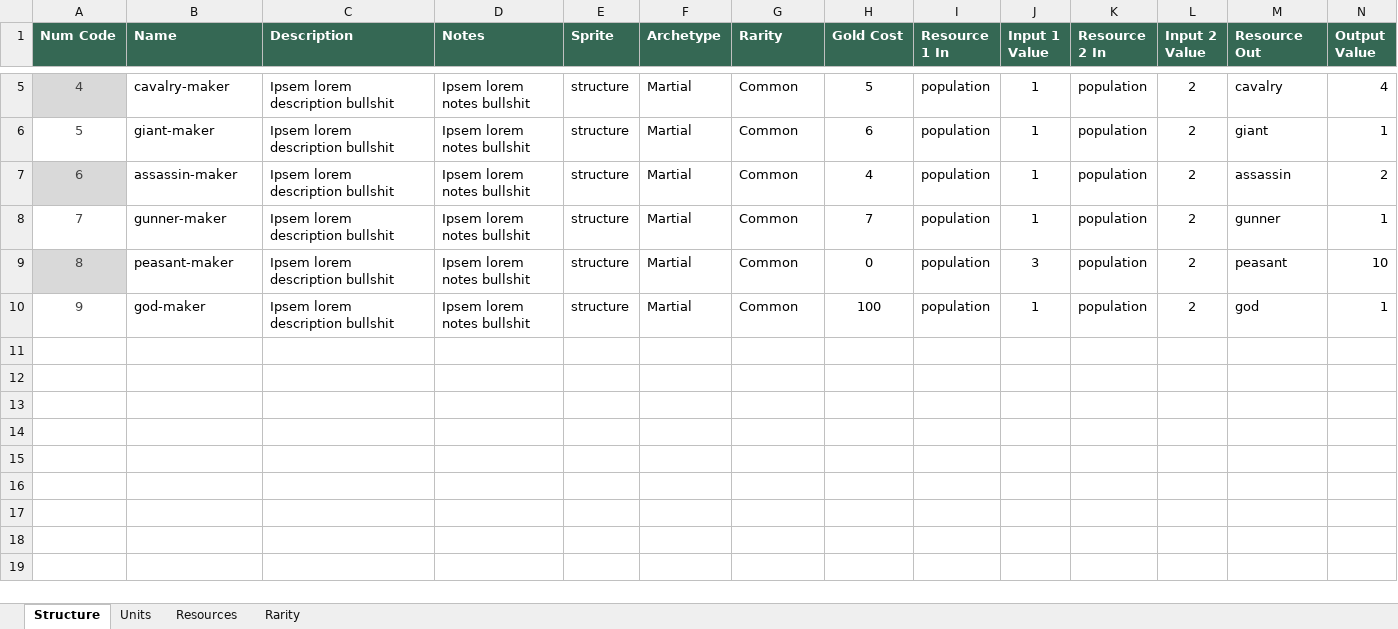
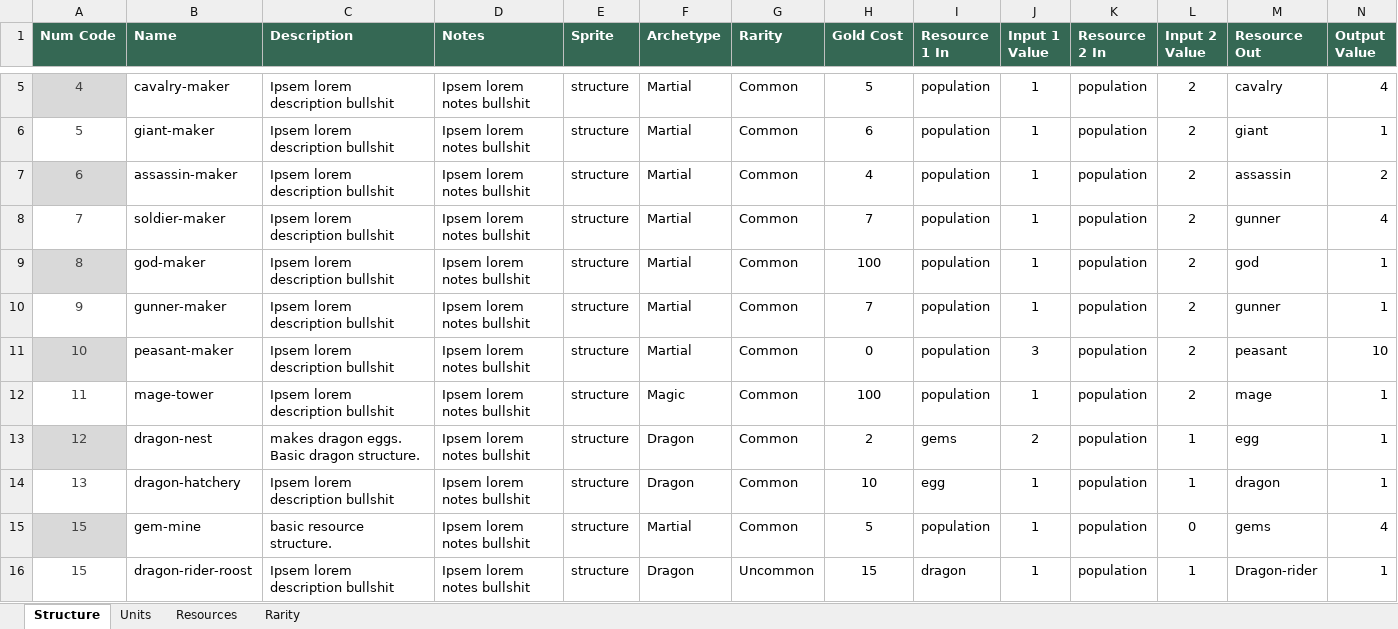
Before and after one commit to moloy559/army-roguelike, an Excel workbook: Assets/Data/Data.xlsx, sheet Structure, drawn as a sheet; only a part is shown, gaps mark what is left out; values as stored, in another font and other column widths than the file's, no borders; table styles not drawn; addresses are those after the commit; the diff names each change by its address in the sheet, - before the commit and + after, or states it on an @@ line.

Commit message:
initial unit prelim work started
added some concepts for dragon unit/structure branches

```diff
--- a/Assets/Data/Data.xlsx (sheet Structure)
+++ b/Assets/Data/Data.xlsx (sheet Structure)
+row 8: 7 | soldier-maker | Ipsem lorem description bullshit | Ipsem lorem notes bullshit | structure | Martial | Common | 7 | population | 1 | population | 2 | gunner | 4
+row 9: 8 | god-maker | Ipsem lorem description bullshit | Ipsem lorem notes bullshit | structure | Martial | Common | 100 | population | 1 | population | 2 | god | 1
-A10 (Num Code): 7
+A10 (Num Code): 9
-A11 (Num Code): 8
+A11 (Num Code): 10
-A12 (Num Code): 9
+A12 (Num Code): 11
-B12 (Name): god-maker
+B12 (Name): mage-tower
-F12 (Archetype): Martial
+F12 (Archetype): Magic
-M12 (Resource Out): god
+M12 (Resource Out): mage
+row 13: 12 | dragon-nest | makes dragon eggs. Basic dragon structure. | Ipsem lorem notes bullshit | structure | Dragon | Common | 2 | gems | 2 | population | 1 | egg | 1
+row 14: 13 | dragon-hatchery | Ipsem lorem description bullshit | Ipsem lorem notes bullshit | structure | Dragon | Common | 10 | egg | 1 | population | 1 | dragon | 1
+row 15: 15 | gem-mine | basic resource structure. | Ipsem lorem notes bullshit | structure | Martial | Common | 5 | population | 1 | population | 0 | gems | 4
+row 16: 15 | dragon-rider-roost | Ipsem lorem description bullshit | Ipsem lorem notes bullshit | structure | Dragon | Uncommon | 15 | dragon | 1 | population | 1 | Dragon-rider | 1
```
Also changed, not shown: sheet Units, sheet Resources, 23 other files.
